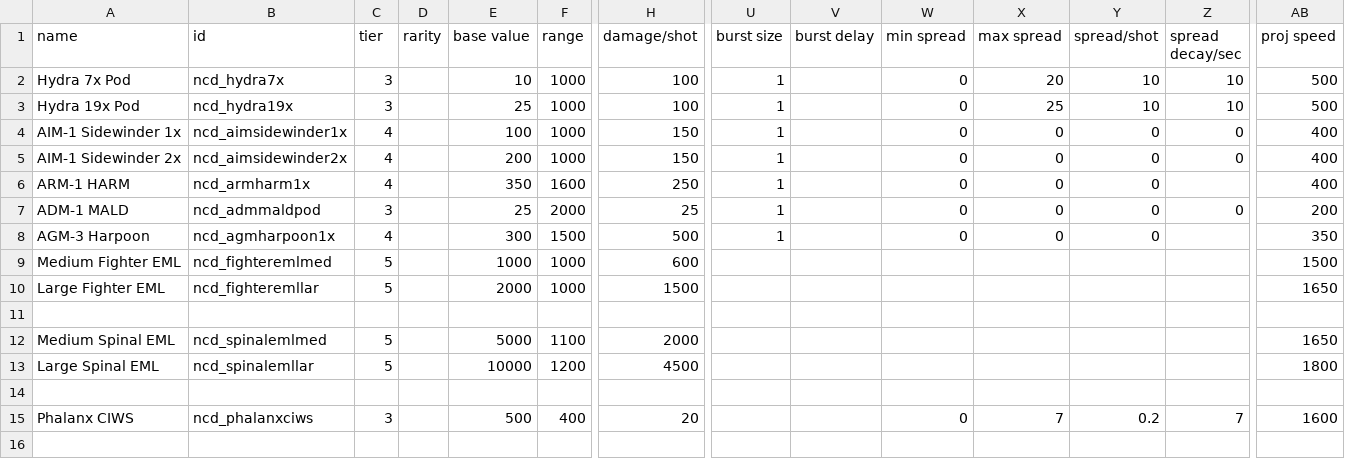
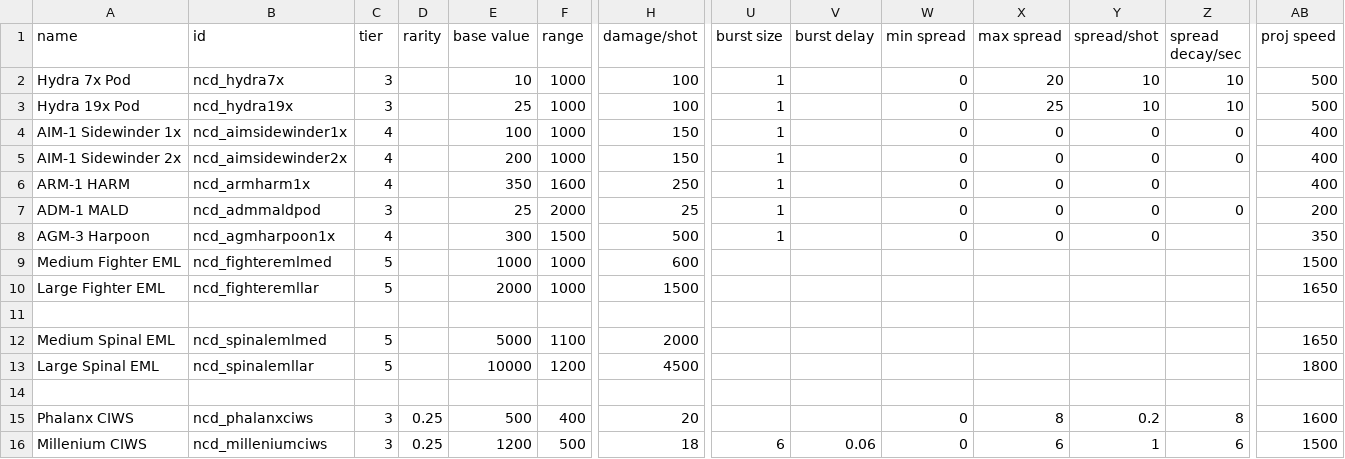
Before and after one commit to Spectre907YT/Arion-Battle_Stations, a CSV file: data/weapons/weapon_data.csv, drawn as a sheet; only a part is shown, gaps mark what is left out; rows hold the shown columns only; the diff names each change by its address in the sheet, - before the commit and + after, or states it on an @@ line.

```diff
--- a/data/weapons/weapon_data.csv
+++ b/data/weapons/weapon_data.csv
-D15 (rarity): (empty)
+D15 (rarity): 0.25
-X15 (max spread): 7
+X15 (max spread): 8
-Z15 (spread decay/sec): 7
+Z15 (spread decay/sec): 8
+row 16: Millenium CIWS | ncd_milleniumciws | 3 | 0.25 | 1200 | 500 | 18 | 6 | 0.06 | 0 | 6 | 1 | 6 | 1500
```
Also changed, not shown: data/strings/descriptions.csv, 14 other files.
